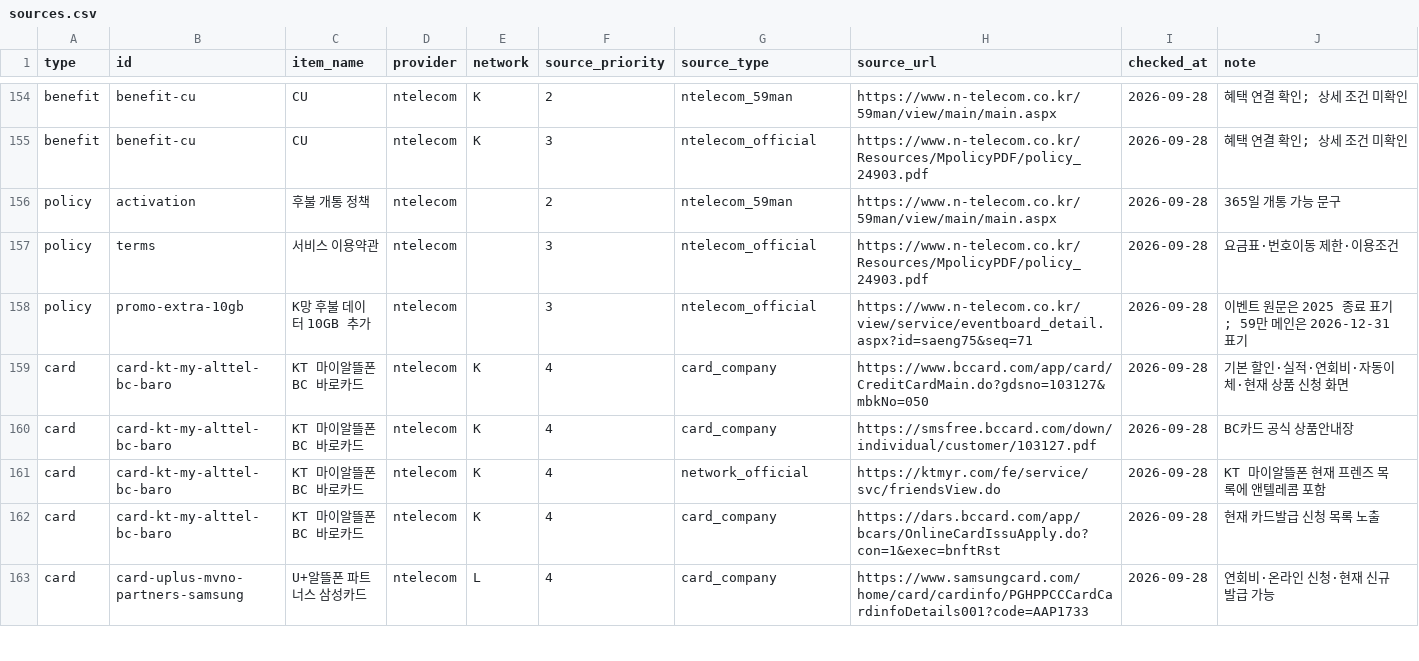
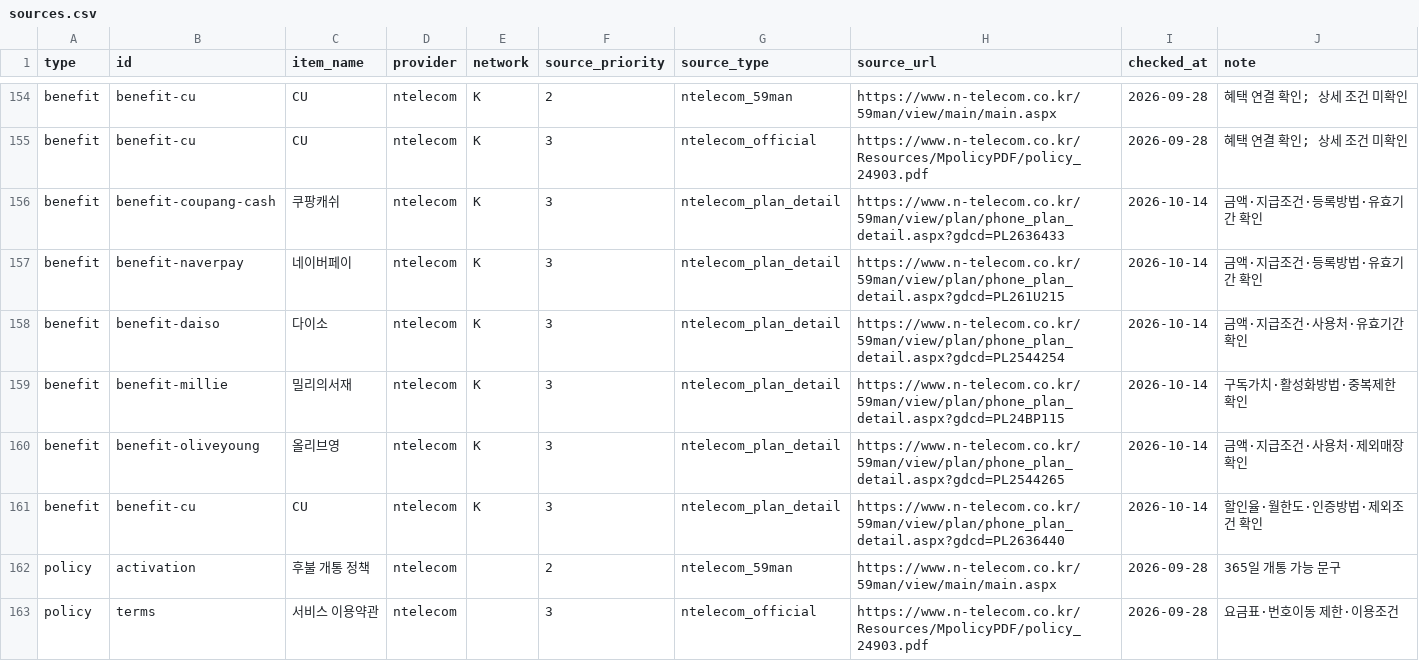
Before and after one commit to prepaid1215/ntelecom-budget-phone, a CSV file: src/data/research/sources.csv, drawn as a sheet; only a part is shown, gaps mark what is left out; the shorter side is filled out with more unchanged rows.

Commit message:
Verify and document benefit terms

```diff
--- a/src/data/research/sources.csv
+++ b/src/data/research/sources.csv
@@ -155,2 +155,8 @@ benefit,benefit-cu,CU,ntelecom,K,2,ntelecom_59man,https://www.n-telecom.co.kr/59
 benefit,benefit-cu,CU,ntelecom,K,3,ntelecom_official,https://www.n-telecom.co.kr/Resources/MpolicyPDF/policy_24903.pdf,2026-09-28,혜택 연결 확인; 상세 조건 미확인
+benefit,benefit-coupang-cash,쿠팡캐쉬,ntelecom,K,3,ntelecom_plan_detail,https://www.n-telecom.co.kr/59man/view/plan/phone_plan_detail.aspx?gdcd=PL2636433,2026-10-14,금액·지급조건·등록방법·유효기간 확인
+benefit,benefit-naverpay,네이버페이,ntelecom,K,3,ntelecom_plan_detail,https://www.n-telecom.co.kr/59man/view/plan/phone_plan_detail.aspx?gdcd=PL261U215,2026-10-14,금액·지급조건·등록방법·유효기간 확인
+benefit,benefit-daiso,다이소,ntelecom,K,3,ntelecom_plan_detail,https://www.n-telecom.co.kr/59man/view/plan/phone_plan_detail.aspx?gdcd=PL2544254,2026-10-14,금액·지급조건·사용처·유효기간 확인
+benefit,benefit-millie,밀리의서재,ntelecom,K,3,ntelecom_plan_detail,https://www.n-telecom.co.kr/59man/view/plan/phone_plan_detail.aspx?gdcd=PL24BP115,2026-10-14,구독가치·활성화방법·중복제한 확인
+benefit,benefit-oliveyoung,올리브영,ntelecom,K,3,ntelecom_plan_detail,https://www.n-telecom.co.kr/59man/view/plan/phone_plan_detail.aspx?gdcd=PL2544265,2026-10-14,금액·지급조건·사용처·제외매장 확인
+benefit,benefit-cu,CU,ntelecom,K,3,ntelecom_plan_detail,https://www.n-telecom.co.kr/59man/view/plan/phone_plan_detail.aspx?gdcd=PL2636440,2026-10-14,할인율·월한도·인증방법·제외조건 확인
 policy,activation,후불 개통 정책,ntelecom,,2,ntelecom_59man,https://www.n-telecom.co.kr/59man/view/main/main.aspx,2026-09-28,365일 개통 가능 문구
```
Also changed, not shown: 12 other files.
